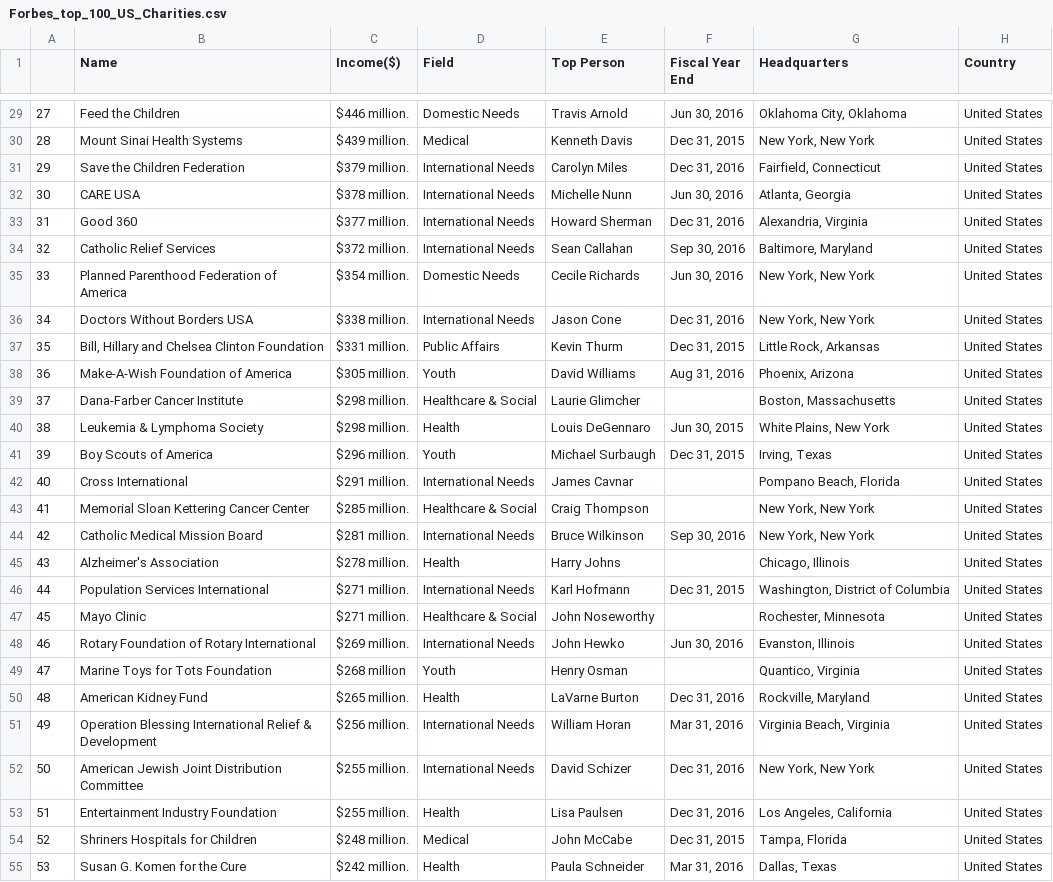
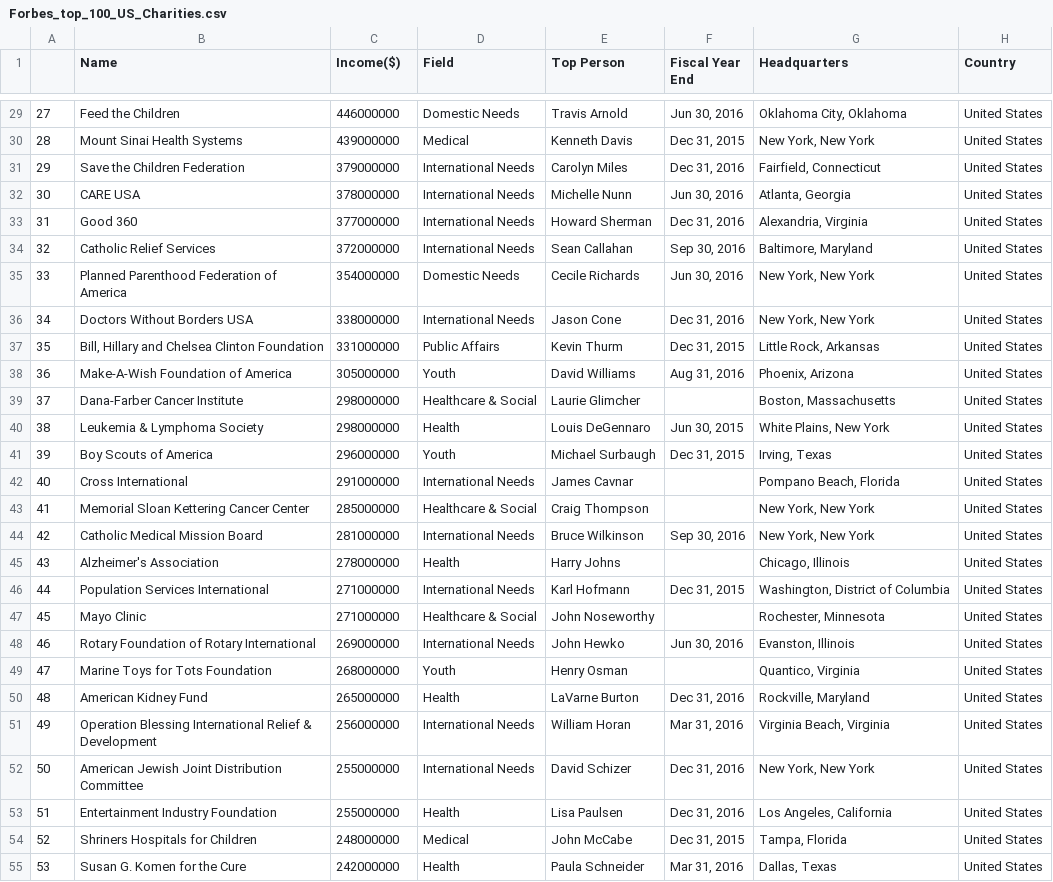
Before and after one commit to thimler/applied_data_analysis_projects, a CSV file: generated/charities/Forbes_top_100_US_Charities.csv, drawn as a sheet; only a part is shown, gaps mark what is left out; the diff covers the shown part only; the diff names each change by its address in the sheet, - before the commit and + after, or states it on an @@ line.

```diff
--- a/generated/charities/Forbes_top_100_US_Charities.csv
+++ b/generated/charities/Forbes_top_100_US_Charities.csv
-C29 (Income($)): $446 million.
+C29 (Income($)): 446000000
-C30 (Income($)): $439 million.
+C30 (Income($)): 439000000
-C31 (Income($)): $379 million.
+C31 (Income($)): 379000000
-C32 (Income($)): $378 million.
+C32 (Income($)): 378000000
-C33 (Income($)): $377 million.
+C33 (Income($)): 377000000
-C34 (Income($)): $372 million.
+C34 (Income($)): 372000000
-C35 (Income($)): $354 million.
+C35 (Income($)): 354000000
-C36 (Income($)): $338 million.
+C36 (Income($)): 338000000
-C37 (Income($)): $331 million.
+C37 (Income($)): 331000000
-C38 (Income($)): $305 million.
+C38 (Income($)): 305000000
-C39:C40 (Income($)): $298 million.
+C39:C40 (Income($)): 298000000
-C41 (Income($)): $296 million.
+C41 (Income($)): 296000000
-C42 (Income($)): $291 million.
+C42 (Income($)): 291000000
-C43 (Income($)): $285 million.
+C43 (Income($)): 285000000
-C44 (Income($)): $281 million.
+C44 (Income($)): 281000000
-C45 (Income($)): $278 million.
+C45 (Income($)): 278000000
-C46:C47 (Income($)): $271 million.
+C46:C47 (Income($)): 271000000
-C48 (Income($)): $269 million.
+C48 (Income($)): 269000000
-C49 (Income($)): $268 million
+C49 (Income($)): 268000000
-C50 (Income($)): $265 million.
+C50 (Income($)): 265000000
-C51 (Income($)): $256 million.
+C51 (Income($)): 256000000
-C52:C53 (Income($)): $255 million.
+C52:C53 (Income($)): 255000000
-C54 (Income($)): $248 million.
+C54 (Income($)): 248000000
-C55 (Income($)): $242 million.
+C55 (Income($)): 242000000
```
Also changed, not shown: 73 edited cells elsewhere in this file, 1 other file.
